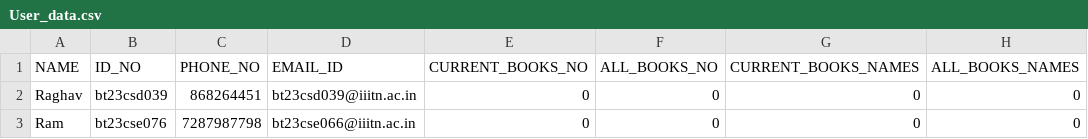
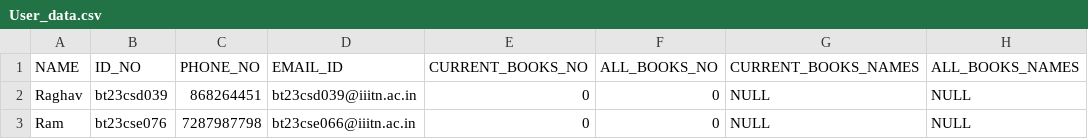
Before and after one commit to Cloverag/Library-Management-System-in-C-, a CSV file: User_data.csv, drawn as a sheet.

Commit message:
Changed User_data.csv

```diff
--- a/User_data.csv
+++ b/User_data.csv
@@ -1,3 +1,3 @@
 NAME,ID_NO,PHONE_NO,EMAIL_ID,CURRENT_BOOKS_NO,ALL_BOOKS_NO,CURRENT_BOOKS_NAMES,ALL_BOOKS_NAMES
-Raghav,bt23csd039,868264451,bt23csd039@iiitn.ac.in,0,0,0,0
-Ram,bt23cse076,7287987798,bt23cse066@iiitn.ac.in,0,0,0,0
+Raghav,bt23csd039,868264451,bt23csd039@iiitn.ac.in,0,0,NULL,NULL
+Ram,bt23cse076,7287987798,bt23cse066@iiitn.ac.in,0,0,NULL,NULL
```
